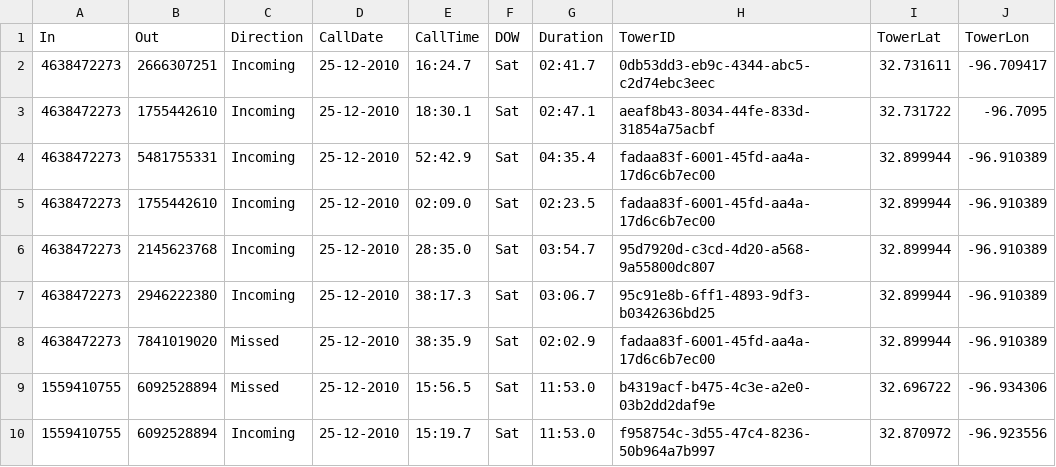
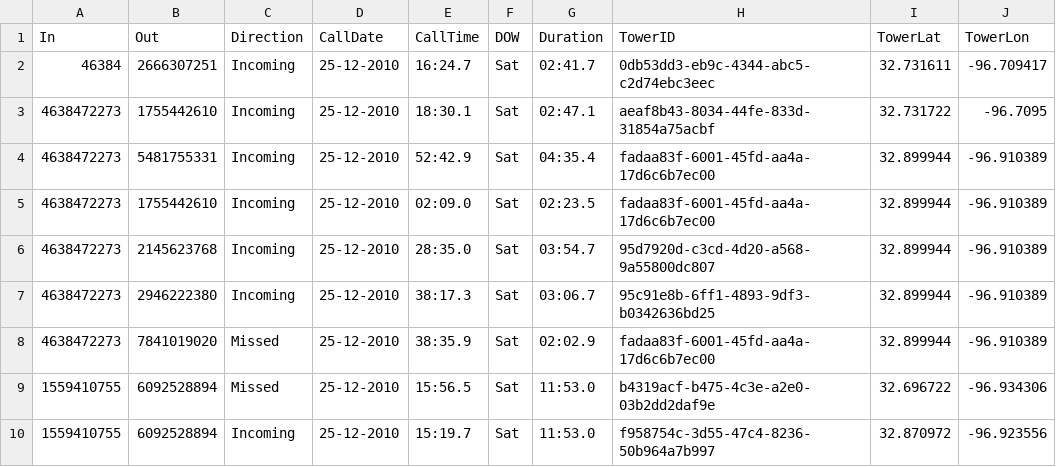
Before and after one commit to shubhampatane/python_programs, a CSV file: sample.csv, drawn as a sheet.

Commit message:
Update sample.csv

```diff
--- a/sample.csv
+++ b/sample.csv
@@ -1,3 +1,3 @@
 In,Out,Direction,CallDate,CallTime,DOW,Duration,TowerID,TowerLat,TowerLon
-4638472273,2666307251,Incoming,25-12-2010,16:24.7,Sat,02:41.7,0db53dd3-eb9c-4344-abc5-c2d74ebc3eec,32.731611,-96.709417
+46384,2666307251,Incoming,25-12-2010,16:24.7,Sat,02:41.7,0db53dd3-eb9c-4344-abc5-c2d74ebc3eec,32.731611,-96.709417
 4638472273,1755442610,Incoming,25-12-2010,18:30.1,Sat,02:47.1,aeaf8b43-8034-44fe-833d-31854a75acbf,32.731722,-96.7095
```
